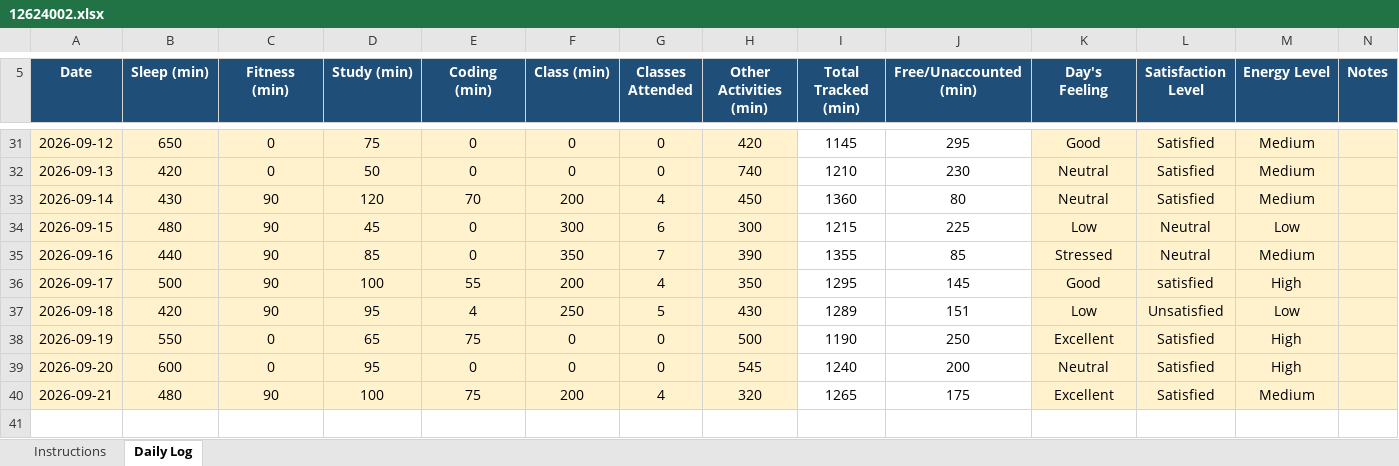
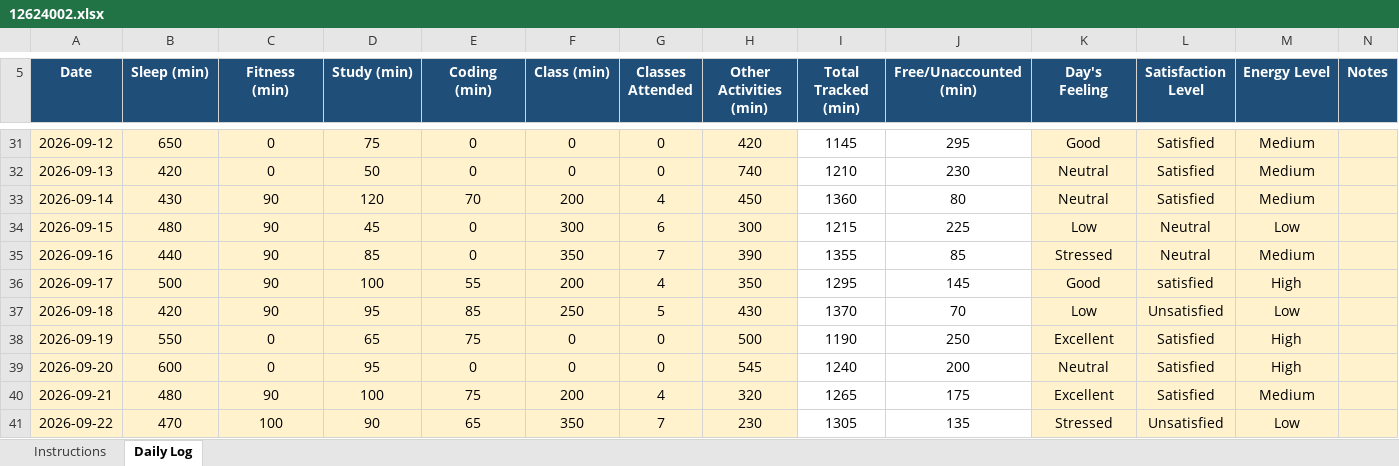
Before and after one commit to piyush12686/776, an Excel workbook: 12624002.xlsx, sheet Daily Log, drawn as a sheet; only a part is shown, gaps mark what is left out; values as stored, in another font and other column widths than the file's, no borders; conditional formats not drawn; the diff names each change by its address in the sheet, - before the commit and + after, or states it on an @@ line.

Commit message:
done

```diff
--- a/12624002.xlsx (sheet Daily Log)
+++ b/12624002.xlsx (sheet Daily Log)
-E37 (Coding (min)): 4
+E37 (Coding (min)): 85
-I37 (Total Tracked (min)): 1289
+I37 (Total Tracked (min)): 1370
-J37 (Free/Unaccounted (min)): 151
+J37 (Free/Unaccounted (min)): 70
+row 41: 2026-09-22 | 470 | 100 | 90 | 65 | 350 | 7 | 230 | 1305 | 135 | Stressed | Unsatisfied | Low
```
